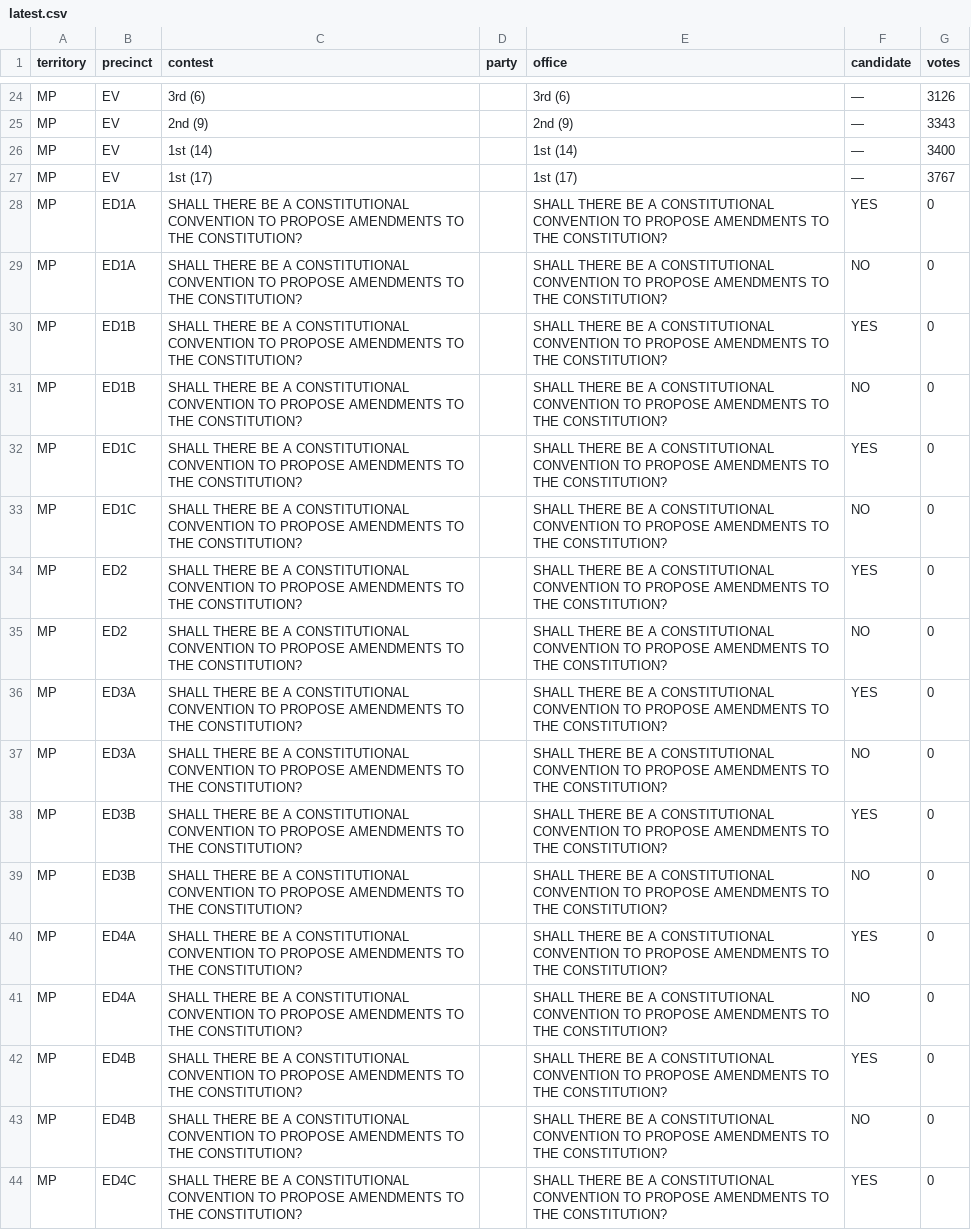
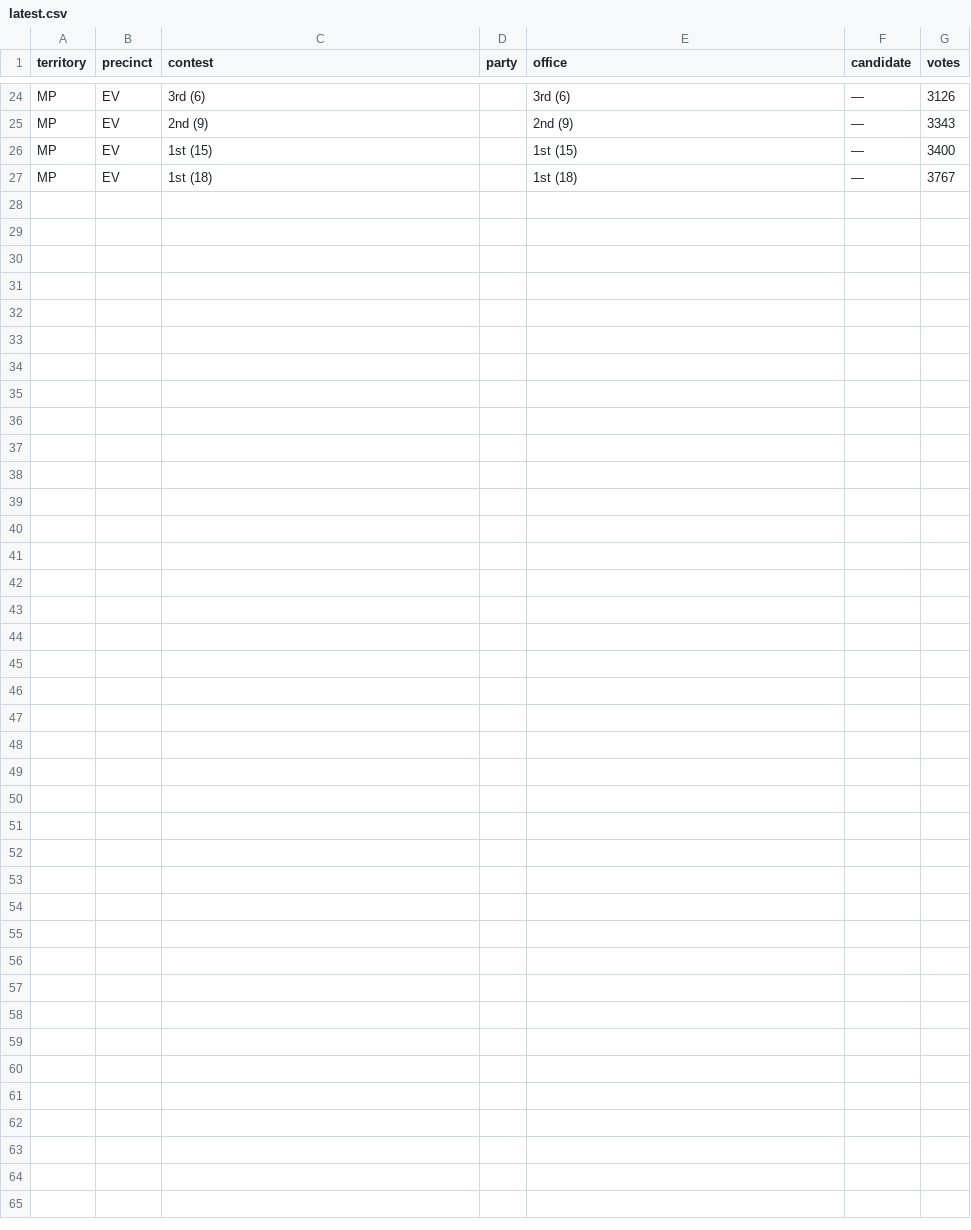
Before and after one commit to contextofislands/2026-territory-election-results, a CSV file: data/northern-mariana-islands/latest.csv, drawn as a sheet; only a part is shown, gaps mark what is left out; the diff covers the shown part only.

Commit message:
Northern Mariana Islands: OFFICIAL report, read 2026-11-03T12:18:40.164Z

```diff
--- a/data/northern-mariana-islands/latest.csv
+++ b/data/northern-mariana-islands/latest.csv
@@ -25,20 +25,3 @@ MP,EV,3rd (6),,3rd (6),—,3126
 MP,EV,2nd (9),,2nd (9),—,3343
-MP,EV,1st (14),,1st (14),—,3400
-MP,EV,1st (17),,1st (17),—,3767
-MP,ED1A,SHALL THERE BE A CONSTITUTIONAL CONVENTION TO PROPOSE AMENDMENTS TO THE CONSTITUTION?,,SHALL THERE BE A CONSTITUTIONAL CONVENTION TO PROPOSE AMENDMENTS TO THE CONSTITUTION?,YES,0
-MP,ED1A,SHALL THERE BE A CONSTITUTIONAL CONVENTION TO PROPOSE AMENDMENTS TO THE CONSTITUTION?,,SHALL THERE BE A CONSTITUTIONAL CONVENTION TO PROPOSE AMENDMENTS TO THE CONSTITUTION?,NO,0
-MP,ED1B,SHALL THERE BE A CONSTITUTIONAL CONVENTION TO PROPOSE AMENDMENTS TO THE CONSTITUTION?,,SHALL THERE BE A CONSTITUTIONAL CONVENTION TO PROPOSE AMENDMENTS TO THE CONSTITUTION?,YES,0
-MP,ED1B,SHALL THERE BE A CONSTITUTIONAL CONVENTION TO PROPOSE AMENDMENTS TO THE CONSTITUTION?,,SHALL THERE BE A CONSTITUTIONAL CONVENTION TO PROPOSE AMENDMENTS TO THE CONSTITUTION?,NO,0
-MP,ED1C,SHALL THERE BE A CONSTITUTIONAL CONVENTION TO PROPOSE AMENDMENTS TO THE CONSTITUTION?,,SHALL THERE BE A CONSTITUTIONAL CONVENTION TO PROPOSE AMENDMENTS TO THE CONSTITUTION?,YES,0
-MP,ED1C,SHALL THERE BE A CONSTITUTIONAL CONVENTION TO PROPOSE AMENDMENTS TO THE CONSTITUTION?,,SHALL THERE BE A CONSTITUTIONAL CONVENTION TO PROPOSE AMENDMENTS TO THE CONSTITUTION?,NO,0
-MP,ED2,SHALL THERE BE A CONSTITUTIONAL CONVENTION TO PROPOSE AMENDMENTS TO THE CONSTITUTION?,,SHALL THERE BE A CONSTITUTIONAL CONVENTION TO PROPOSE AMENDMENTS TO THE CONSTITUTION?,YES,0
-MP,ED2,SHALL THERE BE A CONSTITUTIONAL CONVENTION TO PROPOSE AMENDMENTS TO THE CONSTITUTION?,,SHALL THERE BE A CONSTITUTIONAL CONVENTION TO PROPOSE AMENDMENTS TO THE CONSTITUTION?,NO,0
-MP,ED3A,SHALL THERE BE A CONSTITUTIONAL CONVENTION TO PROPOSE AMENDMENTS TO THE CONSTITUTION?,,SHALL THERE BE A CONSTITUTIONAL CONVENTION TO PROPOSE AMENDMENTS TO THE CONSTITUTION?,YES,0
-MP,ED3A,SHALL THERE BE A CONSTITUTIONAL CONVENTION TO PROPOSE AMENDMENTS TO THE CONSTITUTION?,,SHALL THERE BE A CONSTITUTIONAL CONVENTION TO PROPOSE AMENDMENTS TO THE CONSTITUTION?,NO,0
-MP,ED3B,SHALL THERE BE A CONSTITUTIONAL CONVENTION TO PROPOSE AMENDMENTS TO THE CONSTITUTION?,,SHALL THERE BE A CONSTITUTIONAL CONVENTION TO PROPOSE AMENDMENTS TO THE CONSTITUTION?,YES,0
-MP,ED3B,SHALL THERE BE A CONSTITUTIONAL CONVENTION TO PROPOSE AMENDMENTS TO THE CONSTITUTION?,,SHALL THERE BE A CONSTITUTIONAL CONVENTION TO PROPOSE AMENDMENTS TO THE CONSTITUTION?,NO,0
-MP,ED4A,SHALL THERE BE A CONSTITUTIONAL CONVENTION TO PROPOSE AMENDMENTS TO THE CONSTITUTION?,,SHALL THERE BE A CONSTITUTIONAL CONVENTION TO PROPOSE AMENDMENTS TO THE CONSTITUTION?,YES,0
-MP,ED4A,SHALL THERE BE A CONSTITUTIONAL CONVENTION TO PROPOSE AMENDMENTS TO THE CONSTITUTION?,,SHALL THERE BE A CONSTITUTIONAL CONVENTION TO PROPOSE AMENDMENTS TO THE CONSTITUTION?,NO,0
-MP,ED4B,SHALL THERE BE A CONSTITUTIONAL CONVENTION TO PROPOSE AMENDMENTS TO THE CONSTITUTION?,,SHALL THERE BE A CONSTITUTIONAL CONVENTION TO PROPOSE AMENDMENTS TO THE CONSTITUTION?,YES,0
-MP,ED4B,SHALL THERE BE A CONSTITUTIONAL CONVENTION TO PROPOSE AMENDMENTS TO THE CONSTITUTION?,,SHALL THERE BE A CONSTITUTIONAL CONVENTION TO PROPOSE AMENDMENTS TO THE CONSTITUTION?,NO,0
-MP,ED4C,SHALL THERE BE A CONSTITUTIONAL CONVENTION TO PROPOSE AMENDMENTS TO THE CONSTITUTION?,,SHALL THERE BE A CONSTITUTIONAL CONVENTION TO PROPOSE AMENDMENTS TO THE CONSTITUTION?,YES,0
+MP,EV,1st (15),,1st (15),—,3400
+MP,EV,1st (18),,1st (18),—,3767
```
Also changed, not shown: 13 removed rows elsewhere in this file.
